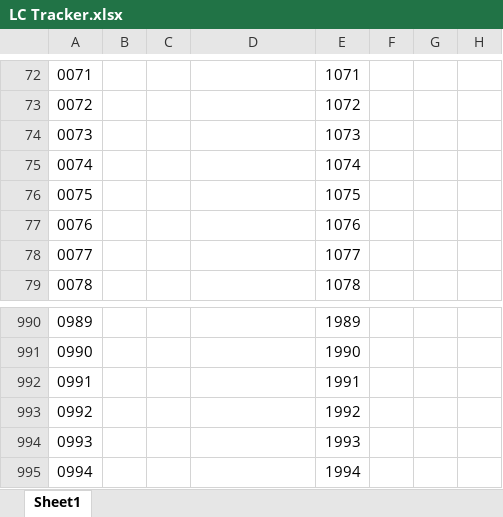
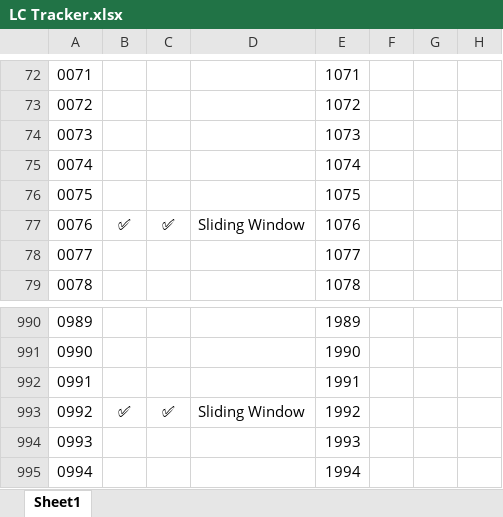
Before and after one commit to shikhar-mutta/Leetcode-Practice, an Excel workbook: LC Tracker.xlsx, sheet Sheet1, drawn as a sheet; only a part is shown, gaps mark what is left out; values as stored, in another font and other column widths than the file's, no borders; the diff names each change by its address in the sheet, - before the commit and + after, or states it on an @@ line.

```diff
--- a/LC Tracker.xlsx (sheet Sheet1)
+++ b/LC Tracker.xlsx (sheet Sheet1)
-B77: (empty)
+B77: ✅
-C77: (empty)
+C77: ✅
-D77: (empty)
+D77: Sliding Window
-B993: (empty)
+B993: ✅
-C993: (empty)
+C993: ✅
-D993: (empty)
+D993: Sliding Window
```
Also changed, not shown: 11 other files.
